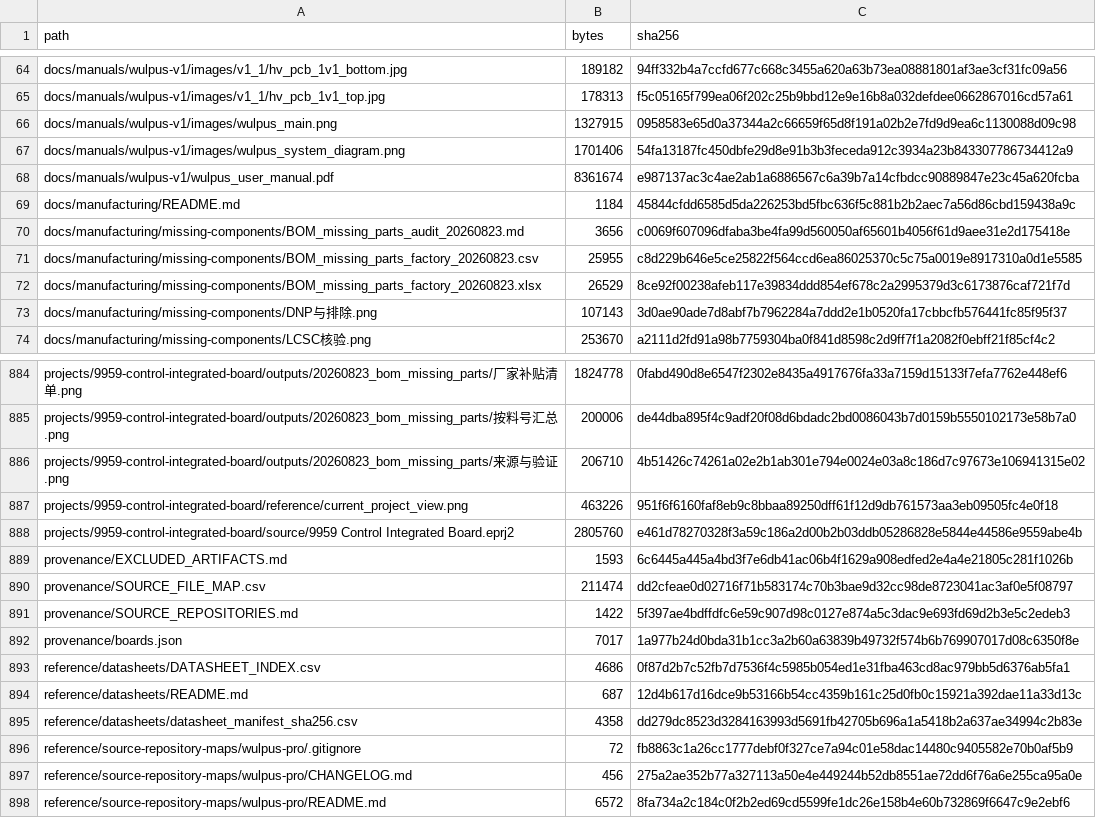
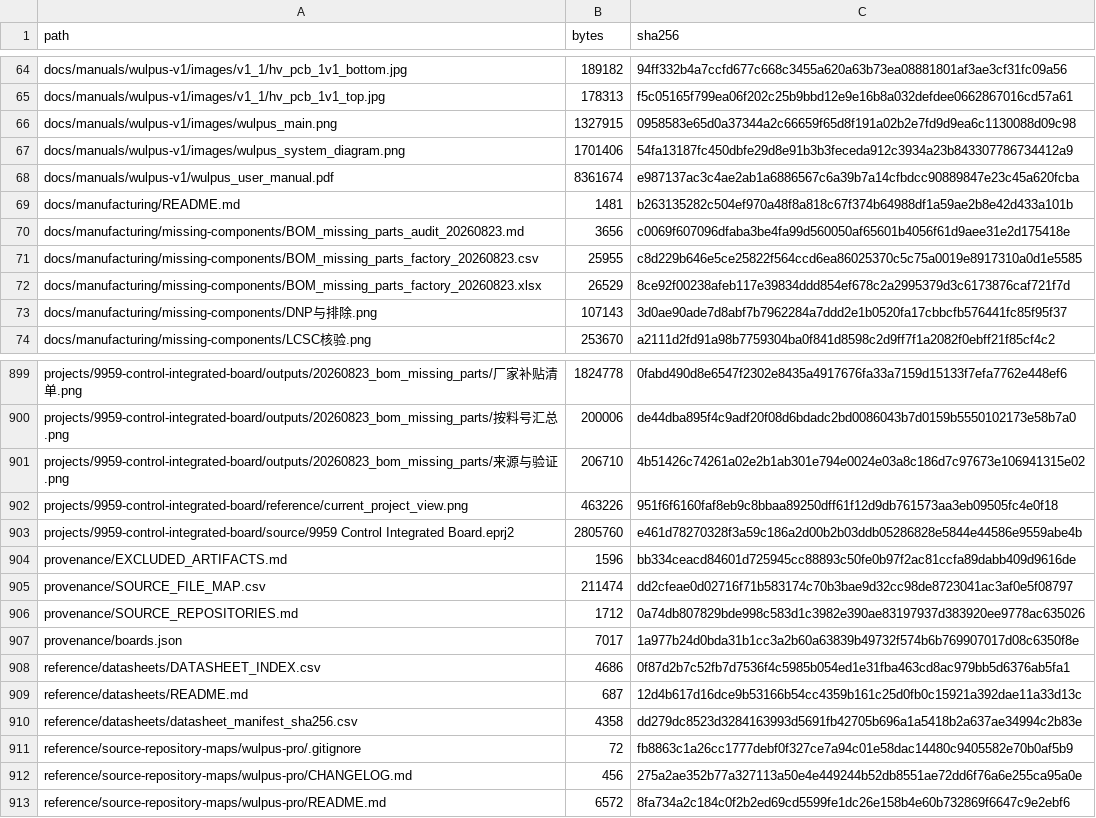
Before and after one commit to thuer-awesome/wulpus, a CSV file: provenance/FILE_MANIFEST.csv, drawn as a sheet; only a part is shown, gaps mark what is left out; the diff covers the shown part only.

```diff
--- a/provenance/FILE_MANIFEST.csv
+++ b/provenance/FILE_MANIFEST.csv
@@ -68,3 +68,3 @@ docs/manuals/wulpus-v1/images/wulpus_system_diagram.png,1701406,54fa13187fc450db
 docs/manuals/wulpus-v1/wulpus_user_manual.pdf,8361674,e987137ac3c4ae2ab1a6886567c6a39b7a14cfbdcc90889847e23c45a620fcba
-docs/manufacturing/README.md,1184,45844cfdd6585d5da226253bd5fbc636f5c881b2b2aec7a56d86cbd159438a9c
+docs/manufacturing/README.md,1481,b263135282c504ef970a48f8a818c67f374b64988df1a59ae2b8e42d433a101b
 docs/manufacturing/missing-components/BOM_missing_parts_audit_20260823.md,3656,c0069f607096dfaba3be4fa99d560050af65601b4056f61d9aee31e2d175418e
@@ -888,5 +903,5 @@ projects/9959-control-integrated-board/reference/current_project_view.png,463226
 projects/9959-control-integrated-board/source/9959 Control Integrated Board.eprj2,2805760,e461d78270328f3a59c186a2d00b2b03ddb05286828e5844e44586e9559abe4b
-provenance/EXCLUDED_ARTIFACTS.md,1593,6c6445a445a4bd3f7e6db41ac06b4f1629a908edfed2e4a4e21805c281f1026b
+provenance/EXCLUDED_ARTIFACTS.md,1596,bb334ceacd84601d725945cc88893c50fe0b97f2ac81ccfa89dabb409d9616de
 provenance/SOURCE_FILE_MAP.csv,211474,dd2cfeae0d02716f71b583174c70b3bae9d32cc98de8723041ac3af0e5f08797
-provenance/SOURCE_REPOSITORIES.md,1422,5f397ae4bdffdfc6e59c907d98c0127e874a5c3dac9e693fd69d2b3e5c2edeb3
+provenance/SOURCE_REPOSITORIES.md,1712,0a74db807829bde998c583d1c3982e390ae83197937d383920ee9778ac635026
 provenance/boards.json,7017,1a977b24d0bda31b1cc3a2b60a63839b49732f574b6b769907017d08c6350f8e
```
Also changed, not shown: 16 added rows elsewhere in this file, 20 other files.
